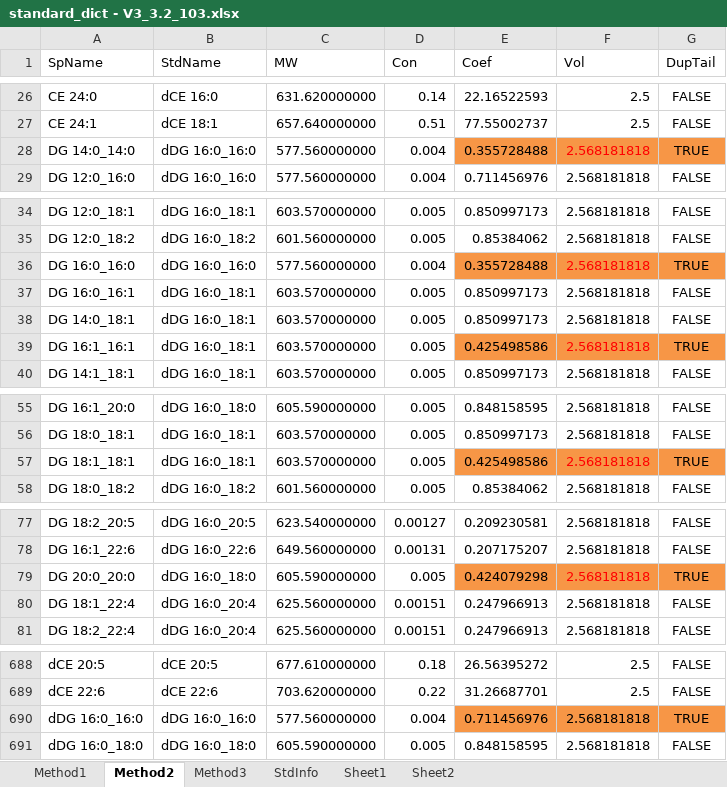
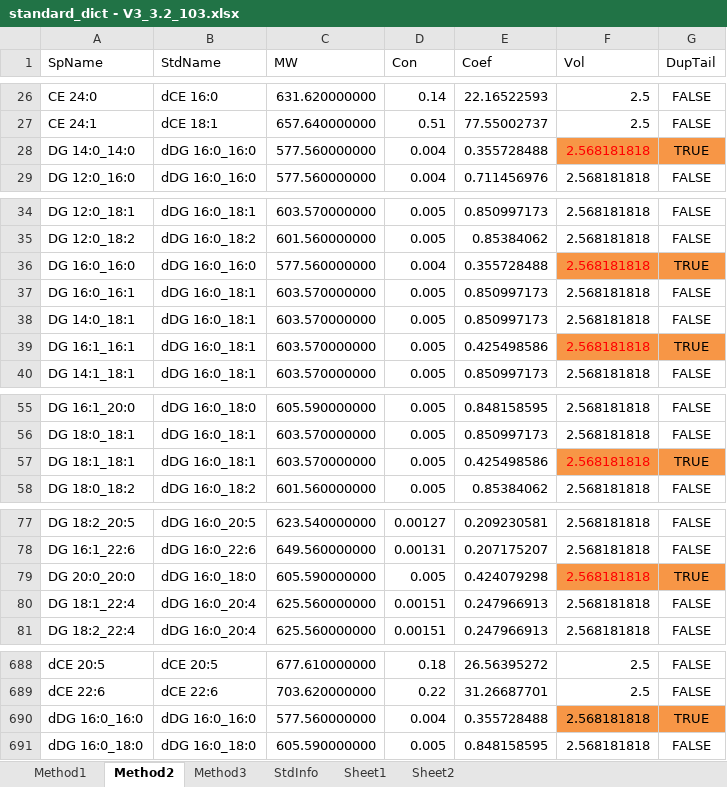
Before and after one commit to syjgino/SLA, an Excel workbook: doc/KeyV3/KeyV3.2_chol/standard_dict - V3_3.2_103.xlsx, sheet Method2, drawn as a sheet; only a part is shown, gaps mark what is left out; values as stored, in another font and other column widths than the file's, no borders; the diff names each change by its address in the sheet, - before the commit and + after, or states it on an @@ line.

Commit message:
update std_dict file
coef auto detect double tail and /2

```diff
--- a/doc/KeyV3/KeyV3.2_chol/standard_dict - V3_3.2_103.xlsx (sheet Method2)
+++ b/doc/KeyV3/KeyV3.2_chol/standard_dict - V3_3.2_103.xlsx (sheet Method2)
-E28 fill: #F79646
+E28 fill: none
-E36 fill: #F79646
+E36 fill: none
-E39 fill: #F79646
+E39 fill: none
-E57 fill: #F79646
+E57 fill: none
-E79 fill: #F79646
+E79 fill: none
-E690 (Coef): 0.711456976
+E690 (Coef): 0.355728488
-E690 fill: #F79646
+E690 fill: none
```
Also changed, not shown: sheet Method3, formulas that keep their value, doc/KeyV1/KeyV1_LWMName/standard_dict_V1_oldname_102b.xlsx, doc/KeyV1/KeyV1_LipidMapName/standard_dict_V1_newname_102b.xlsx, 2 other files.
